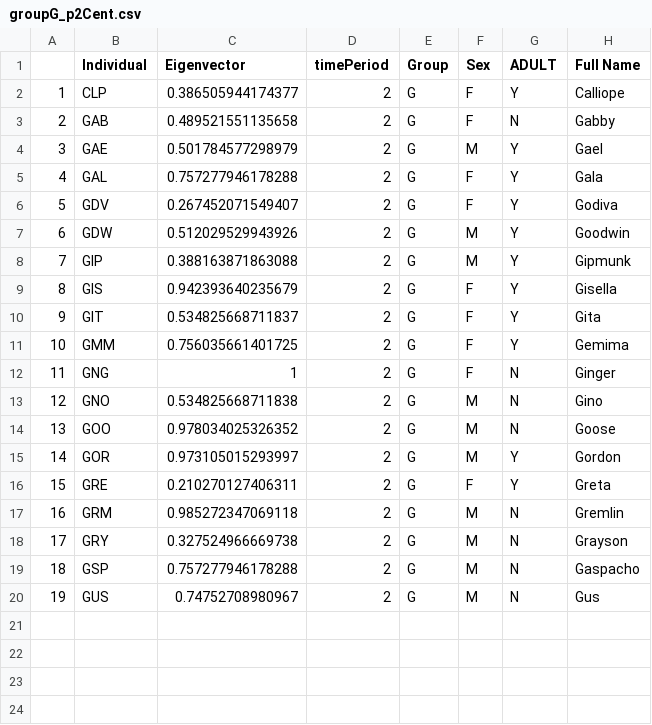
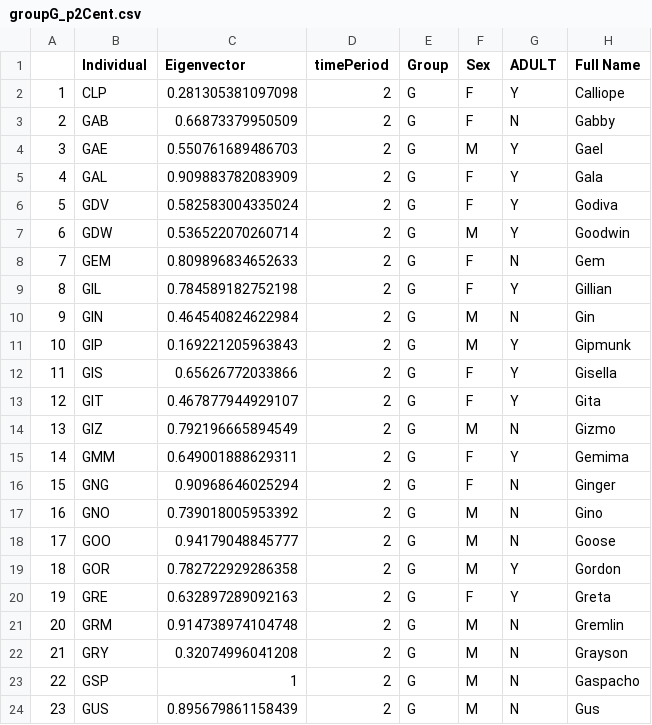
Before and after one commit to NicoJaws23/LagoNetworkProject, a CSV file: Exports/groupG_p2Cent.csv, drawn as a sheet; addresses are those after the commit; the diff names each change by its address in the sheet, - before the commit and + after, or states it on an @@ line.

```diff
--- a/Exports/groupG_p2Cent.csv
+++ b/Exports/groupG_p2Cent.csv
-C2 (Eigenvector): 0.386505944174377
+C2 (Eigenvector): 0.281305381097098
-C3 (Eigenvector): 0.489521551135658
+C3 (Eigenvector): 0.66873379950509
-C4 (Eigenvector): 0.501784577298979
+C4 (Eigenvector): 0.550761689486703
-C5 (Eigenvector): 0.757277946178288
+C5 (Eigenvector): 0.909883782083909
-C6 (Eigenvector): 0.267452071549407
+C6 (Eigenvector): 0.582583004335024
-C7 (Eigenvector): 0.512029529943926
+C7 (Eigenvector): 0.536522070260714
+row 8: 7 | GEM | 0.809896834652633 | 2 | G | F | N | Gem
+row 9: 8 | GIL | 0.784589182752198 | 2 | G | F | Y | Gillian
+row 10: 9 | GIN | 0.464540824622984 | 2 | G | M | N | Gin
@@ column A renumbered from row 11 down @@
-C11 (Eigenvector): 0.388163871863088
+C11 (Eigenvector): 0.169221205963843
-C12 (Eigenvector): 0.942393640235679
+C12 (Eigenvector): 0.65626772033866
-C13 (Eigenvector): 0.534825668711837
+C13 (Eigenvector): 0.467877944929107
+row 14: 13 | GIZ | 0.792196665894549 | 2 | G | M | N | Gizmo
-C15 (Eigenvector): 0.756035661401725
+C15 (Eigenvector): 0.649001888629311
-C16 (Eigenvector): 1
+C16 (Eigenvector): 0.90968646025294
-C17 (Eigenvector): 0.534825668711838
+C17 (Eigenvector): 0.739018005953392
-C18 (Eigenvector): 0.978034025326352
+C18 (Eigenvector): 0.94179048845777
-C19 (Eigenvector): 0.973105015293997
+C19 (Eigenvector): 0.782722929286358
-C20 (Eigenvector): 0.210270127406311
+C20 (Eigenvector): 0.632897289092163
-C21 (Eigenvector): 0.985272347069118
+C21 (Eigenvector): 0.914738974104748
-C22 (Eigenvector): 0.327524966669738
+C22 (Eigenvector): 0.32074996041208
-C23 (Eigenvector): 0.757277946178288
+C23 (Eigenvector): 1
-C24 (Eigenvector): 0.74752708980967
+C24 (Eigenvector): 0.895679861158439
```
Also changed, not shown: Exports/groupC_CombinedCent.csv, Exports/groupC_p1Cent.csv, 14 other files.
